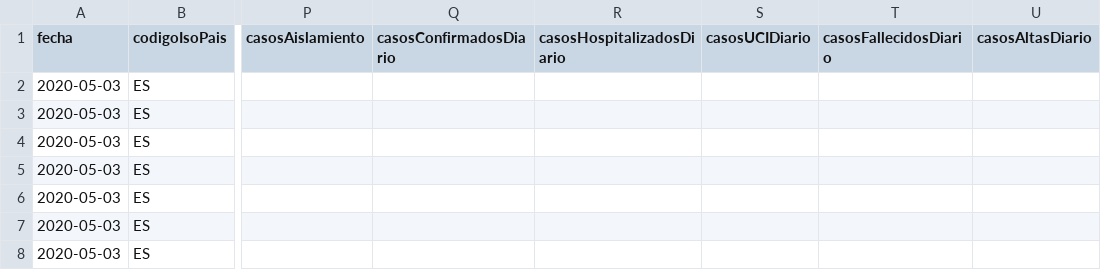
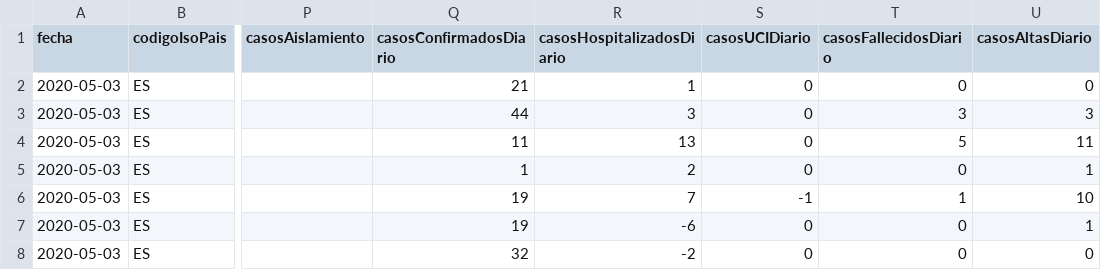
Before and after one commit to Secuoyas-Experience/covid-19-es, a CSV file: datos-comunidades-csv/covid-19-ES-CL-DatosCasos.csv, drawn as a sheet; only a part is shown, gaps mark what is left out; the diff covers the shown part only; the diff names each change by its address in the sheet, - before the commit and + after, or states it on an @@ line.

```diff
--- a/datos-comunidades-csv/covid-19-ES-CL-DatosCasos.csv
+++ b/datos-comunidades-csv/covid-19-ES-CL-DatosCasos.csv
-Q2 (casosConfirmadosDiario): (empty)
+Q2 (casosConfirmadosDiario): 21
-R2 (casosHospitalizadosDiario): (empty)
+R2 (casosHospitalizadosDiario): 1
-S2:S5 (casosUCIDiario): (empty)
+S2:S5 (casosUCIDiario): 0
-T2 (casosFallecidosDiario): (empty)
+T2 (casosFallecidosDiario): 0
-U2 (casosAltasDiario): (empty)
+U2 (casosAltasDiario): 0
-Q3 (casosConfirmadosDiario): (empty)
+Q3 (casosConfirmadosDiario): 44
-R3 (casosHospitalizadosDiario): (empty)
+R3 (casosHospitalizadosDiario): 3
-T3 (casosFallecidosDiario): (empty)
+T3 (casosFallecidosDiario): 3
-U3 (casosAltasDiario): (empty)
+U3 (casosAltasDiario): 3
-Q4 (casosConfirmadosDiario): (empty)
+Q4 (casosConfirmadosDiario): 11
-R4 (casosHospitalizadosDiario): (empty)
+R4 (casosHospitalizadosDiario): 13
-T4 (casosFallecidosDiario): (empty)
+T4 (casosFallecidosDiario): 5
-U4 (casosAltasDiario): (empty)
+U4 (casosAltasDiario): 11
-Q5 (casosConfirmadosDiario): (empty)
+Q5 (casosConfirmadosDiario): 1
-R5 (casosHospitalizadosDiario): (empty)
+R5 (casosHospitalizadosDiario): 2
-T5 (casosFallecidosDiario): (empty)
+T5 (casosFallecidosDiario): 0
-U5 (casosAltasDiario): (empty)
+U5 (casosAltasDiario): 1
-Q6:Q7 (casosConfirmadosDiario): (empty)
+Q6:Q7 (casosConfirmadosDiario): 19
-R6 (casosHospitalizadosDiario): (empty)
+R6 (casosHospitalizadosDiario): 7
-S6 (casosUCIDiario): (empty)
+S6 (casosUCIDiario): -1
-T6 (casosFallecidosDiario): (empty)
+T6 (casosFallecidosDiario): 1
-U6 (casosAltasDiario): (empty)
+U6 (casosAltasDiario): 10
-R7 (casosHospitalizadosDiario): (empty)
+R7 (casosHospitalizadosDiario): -6
-S7:S8 (casosUCIDiario): (empty)
+S7:S8 (casosUCIDiario): 0
-T7:T8 (casosFallecidosDiario): (empty)
+T7:T8 (casosFallecidosDiario): 0
-U7 (casosAltasDiario): (empty)
+U7 (casosAltasDiario): 1
-Q8 (casosConfirmadosDiario): (empty)
+Q8 (casosConfirmadosDiario): 32
-R8 (casosHospitalizadosDiario): (empty)
+R8 (casosHospitalizadosDiario): -2
-U8 (casosAltasDiario): (empty)
+U8 (casosAltasDiario): 0
```
Also changed, not shown: 55 edited cells elsewhere in this file, datos-comunidades-csv/covid-19-ES-CCAA-DatosCasos.csv, datos-comunidades-csv/covid-19-ES-CM-DatosCasos.csv, 3 other files.
